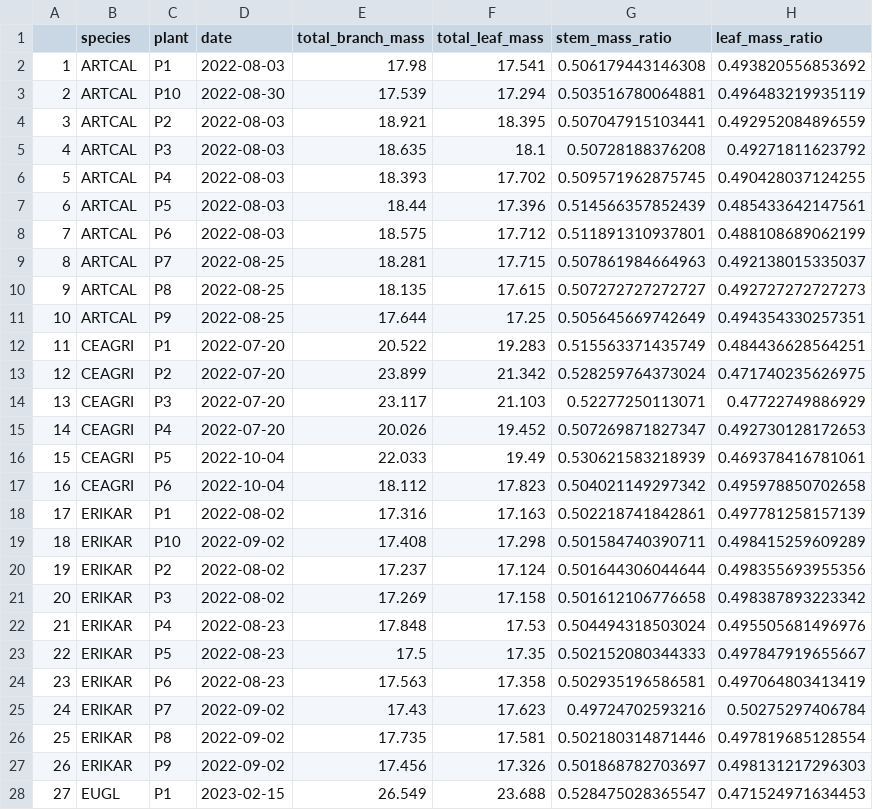
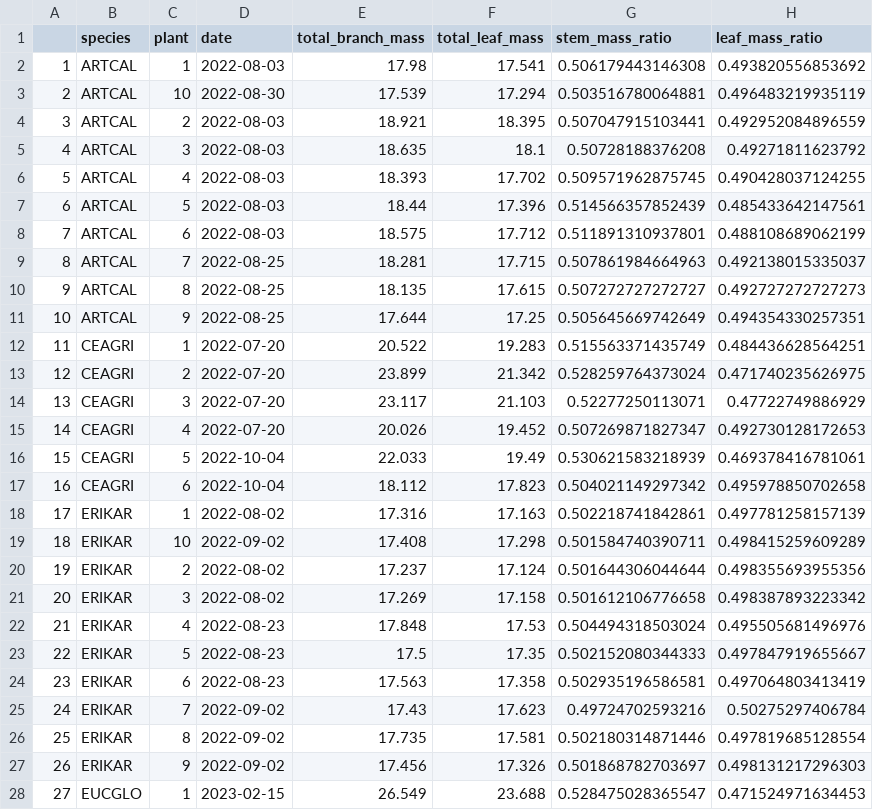
Before and after one commit to bovingi/flammability-testing, a CSV file: data/processed-data/plant_traits_data.csv, drawn as a sheet; only a part is shown; the diff covers the shown part only; the diff names each change by its address in the sheet, - before the commit and + after, or states it on an @@ line.

```diff
--- a/data/processed-data/plant_traits_data.csv
+++ b/data/processed-data/plant_traits_data.csv
-C2 (plant): P1
+C2 (plant): 1
-C3 (plant): P10
+C3 (plant): 10
-C4 (plant): P2
+C4 (plant): 2
-C5 (plant): P3
+C5 (plant): 3
-C6 (plant): P4
+C6 (plant): 4
-C7 (plant): P5
+C7 (plant): 5
-C8 (plant): P6
+C8 (plant): 6
-C9 (plant): P7
+C9 (plant): 7
-C10 (plant): P8
+C10 (plant): 8
-C11 (plant): P9
+C11 (plant): 9
-C12 (plant): P1
+C12 (plant): 1
-C13 (plant): P2
+C13 (plant): 2
-C14 (plant): P3
+C14 (plant): 3
-C15 (plant): P4
+C15 (plant): 4
-C16 (plant): P5
+C16 (plant): 5
-C17 (plant): P6
+C17 (plant): 6
-C18 (plant): P1
+C18 (plant): 1
-C19 (plant): P10
+C19 (plant): 10
-C20 (plant): P2
+C20 (plant): 2
-C21 (plant): P3
+C21 (plant): 3
-C22 (plant): P4
+C22 (plant): 4
-C23 (plant): P5
+C23 (plant): 5
-C24 (plant): P6
+C24 (plant): 6
-C25 (plant): P7
+C25 (plant): 7
-C26 (plant): P8
+C26 (plant): 8
-C27 (plant): P9
+C27 (plant): 9
-B28 (species): EUGL
+B28 (species): EUCGLO
-C28 (plant): P1
+C28 (plant): 1
```
Also changed, not shown: 67 edited cells elsewhere in this file, data/processed-data/clean_flamm_data.csv, 11 other files.
